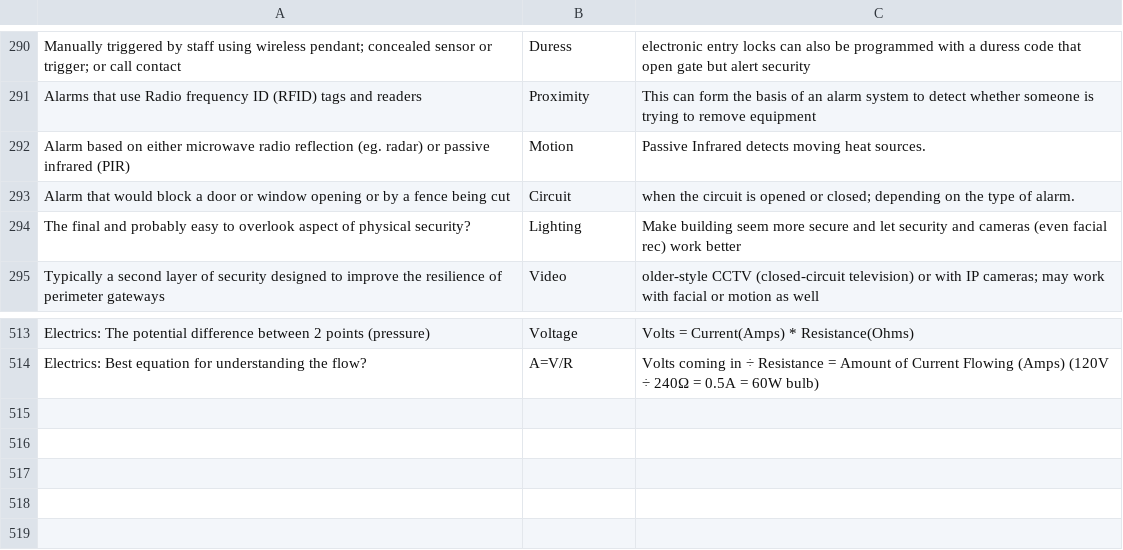
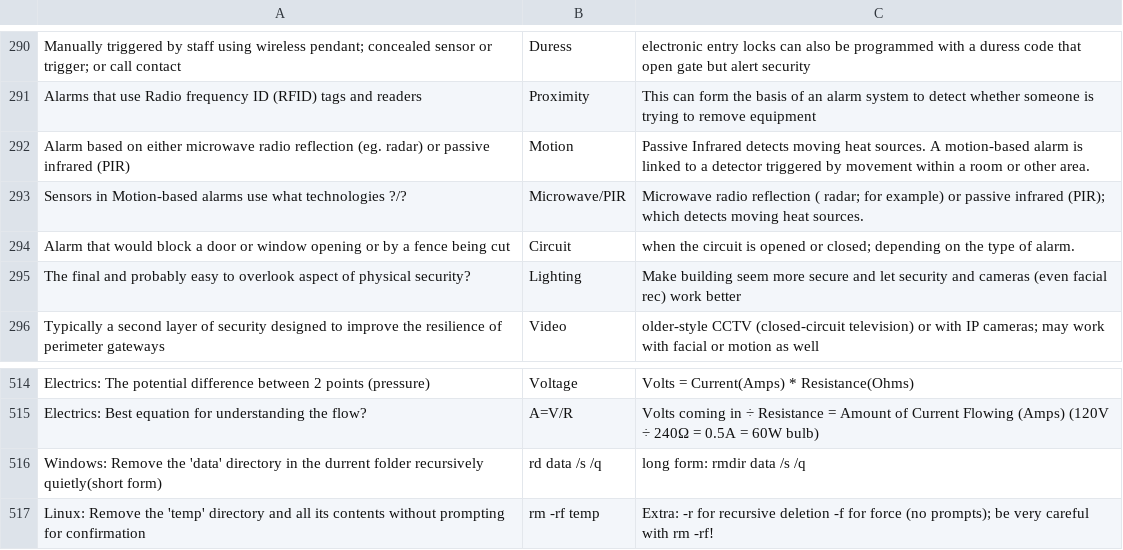
Before and after one commit to basinx/MemoryGame, a CSV file: questions.csv, drawn as a sheet; only a part is shown, gaps mark what is left out.

Commit message:
go

```diff
--- a/questions.csv
+++ b/questions.csv
@@ -291,3 +291,4 @@ Manually triggered by staff using wireless pendant; concealed sensor or trigger;
 Alarms that use Radio frequency ID (RFID) tags and readers, Proximity, This can form the basis of an alarm system to detect whether someone is trying to remove equipment
-Alarm based on either microwave radio reflection (eg. radar) or passive infrared (PIR), Motion, Passive Infrared detects moving heat sources.
+Alarm based on either microwave radio reflection (eg. radar) or passive infrared (PIR), Motion, Passive Infrared detects moving heat sources. A motion-based alarm is linked to a detector triggered by movement within a room or other area.
+Sensors in Motion-based alarms use what technologies ?/?, Microwave/PIR, Microwave radio reflection ( radar; for example) or passive infrared (PIR); which detects moving heat sources.
 Alarm that would block a door or window opening or by a fence being cut, Circuit, when the circuit is opened or closed; depending on the type of alarm.
@@ -514 +515,3 @@ Electrics: The potential difference between 2 points (pressure), Voltage, Volts
 Electrics: Best equation for understanding the flow?, A=V/R, Volts coming in ÷ Resistance = Amount of Current Flowing (Amps) (120V ÷ 240Ω = 0.5A = 60W bulb)
+Windows: Remove the 'data' directory in the durrent folder recursively quietly(short form), rd data /s /q, long form: rmdir data /s /q
+Linux: Remove the 'temp' directory and all its contents without prompting for confirmation, rm -rf temp, Extra: -r for recursive deletion -f for force (no prompts); be very careful with rm -rf!
```
